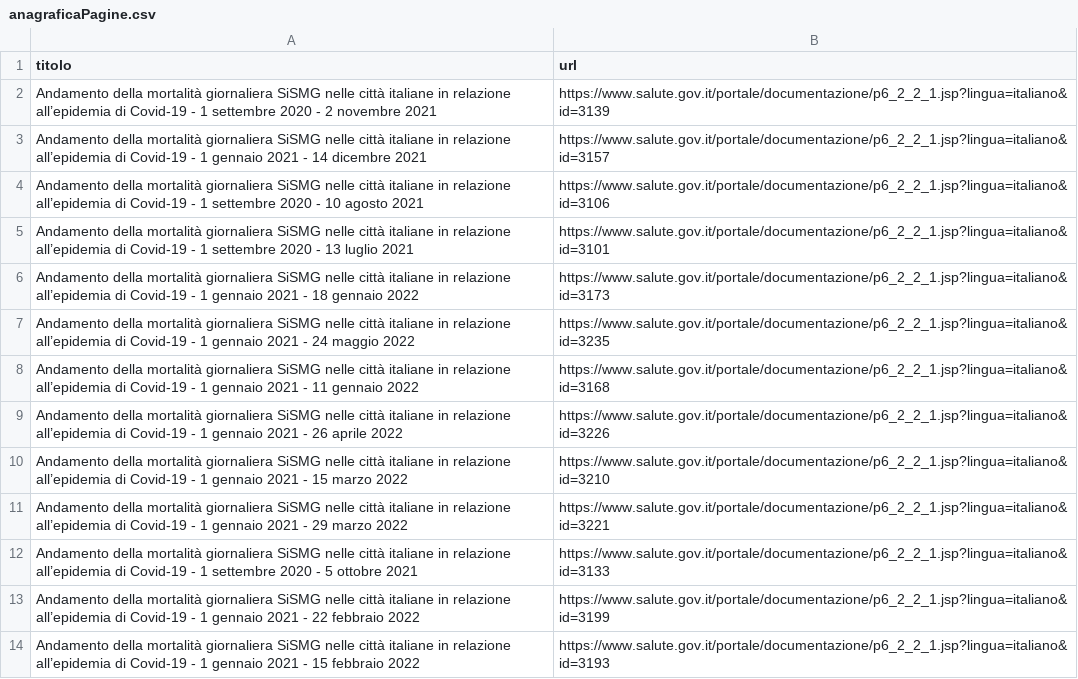
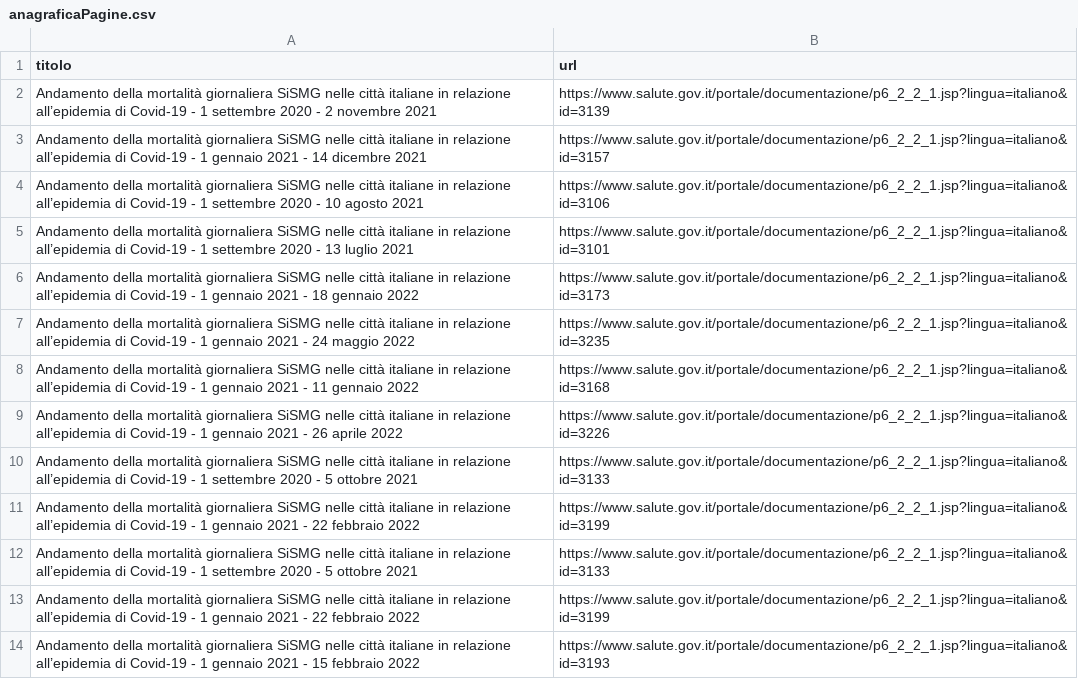
Before and after one commit to ondata/datiBeneComuneMonitoraggio, a CSV file: catalogo/SiSMG/script/processing/anagraficaPagine.csv, drawn as a sheet; only a part is shown.

```diff
--- a/catalogo/SiSMG/script/processing/anagraficaPagine.csv
+++ b/catalogo/SiSMG/script/processing/anagraficaPagine.csv
@@ -9,4 +9,4 @@ Andamento della mortalità giornaliera SiSMG nelle città italiane in relazione
 Andamento della mortalità giornaliera SiSMG nelle città italiane in relazione all’epidemia di Covid-19 - 1 gennaio 2021 - 26 aprile 2022,https://www.salute.gov.it/portale/documentazione/p6_2_2_1.jsp?lingua=italiano&id=3226
-Andamento della mortalità giornaliera SiSMG nelle città italiane in relazione all’epidemia di Covid-19 - 1 gennaio 2021 - 15 marzo 2022,https://www.salute.gov.it/portale/documentazione/p6_2_2_1.jsp?lingua=italiano&id=3210
-Andamento della mortalità giornaliera SiSMG nelle città italiane in relazione all’epidemia di Covid-19 - 1 gennaio 2021 - 29 marzo 2022,https://www.salute.gov.it/portale/documentazione/p6_2_2_1.jsp?lingua=italiano&id=3221
+Andamento della mortalità giornaliera SiSMG nelle città italiane in relazione all’epidemia di Covid-19 - 1 settembre 2020 - 5 ottobre 2021,https://www.salute.gov.it/portale/documentazione/p6_2_2_1.jsp?lingua=italiano&id=3133
+Andamento della mortalità giornaliera SiSMG nelle città italiane in relazione all’epidemia di Covid-19 - 1 gennaio 2021 - 22 febbraio 2022,https://www.salute.gov.it/portale/documentazione/p6_2_2_1.jsp?lingua=italiano&id=3199
 Andamento della mortalità giornaliera SiSMG nelle città italiane in relazione all’epidemia di Covid-19 - 1 settembre 2020 - 5 ottobre 2021,https://www.salute.gov.it/portale/documentazione/p6_2_2_1.jsp?lingua=italiano&id=3133
```
Also changed, not shown: 4 other files.
